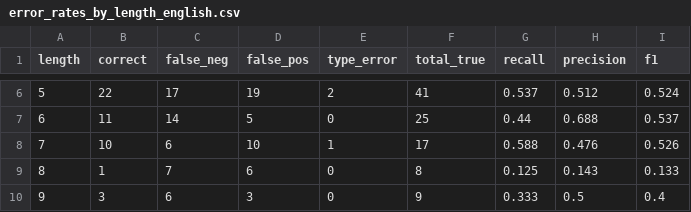
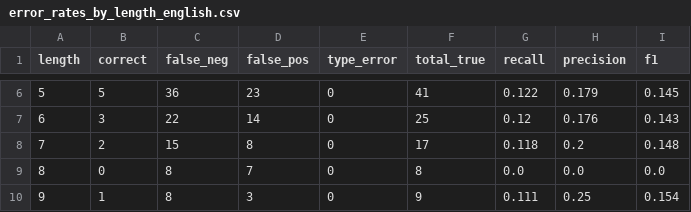
Before and after one commit to wpn-fri/CAS_Mod4_NER, a CSV file: results/error_rates_by_length_english.csv, drawn as a sheet; only a part is shown, gaps mark what is left out; the diff covers the shown part only.

```diff
--- a/results/error_rates_by_length_english.csv
+++ b/results/error_rates_by_length_english.csv
@@ -6,5 +6,5 @@ length,correct,false_neg,false_pos,type_error,total_true,recall,precision,f1
-5,22,17,19,2,41,0.537,0.512,0.524
-6,11,14,5,0,25,0.44,0.688,0.537
-7,10,6,10,1,17,0.588,0.476,0.526
-8,1,7,6,0,8,0.125,0.143,0.133
-9,3,6,3,0,9,0.333,0.5,0.4
+5,5,36,23,0,41,0.122,0.179,0.145
+6,3,22,14,0,25,0.12,0.176,0.143
+7,2,15,8,0,17,0.118,0.2,0.148
+8,0,8,7,0,8,0.0,0.0,0.0
+9,1,8,3,0,9,0.111,0.25,0.154
```
Also changed, not shown: 6 removed rows and 62 edited cells elsewhere in this file, results/errors_english_type_errors.csv, results/errors_french_type_errors.csv, 26 other files.
